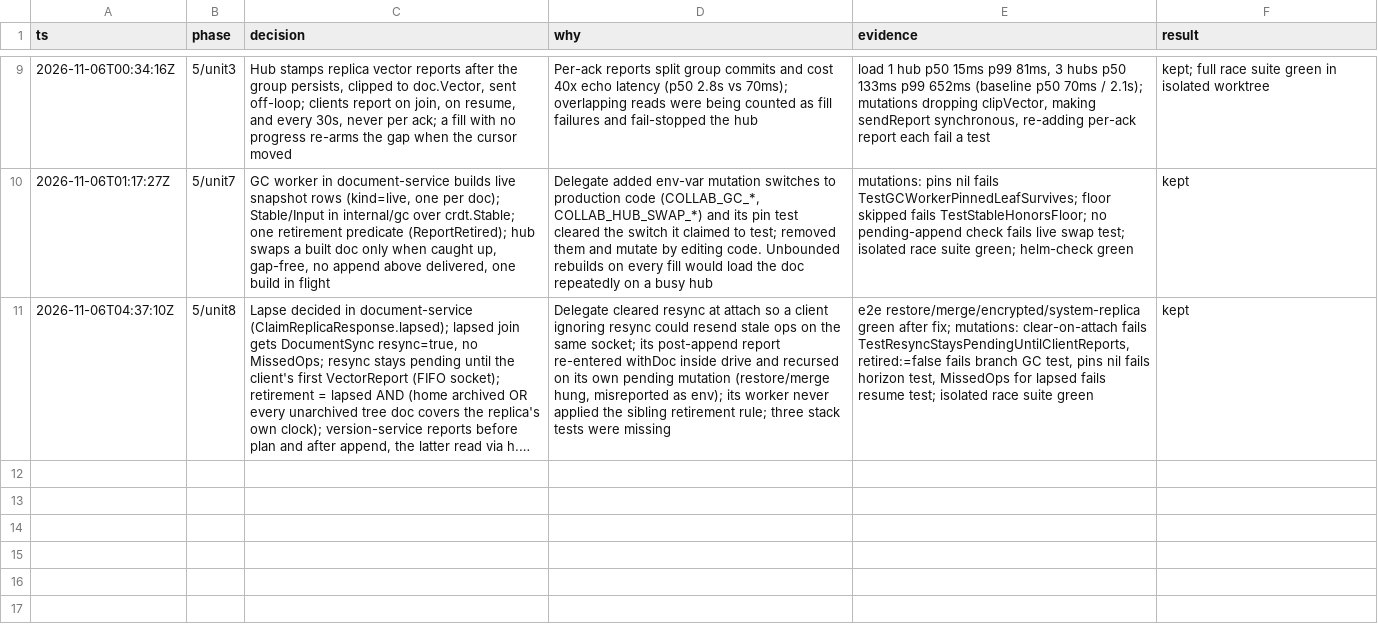
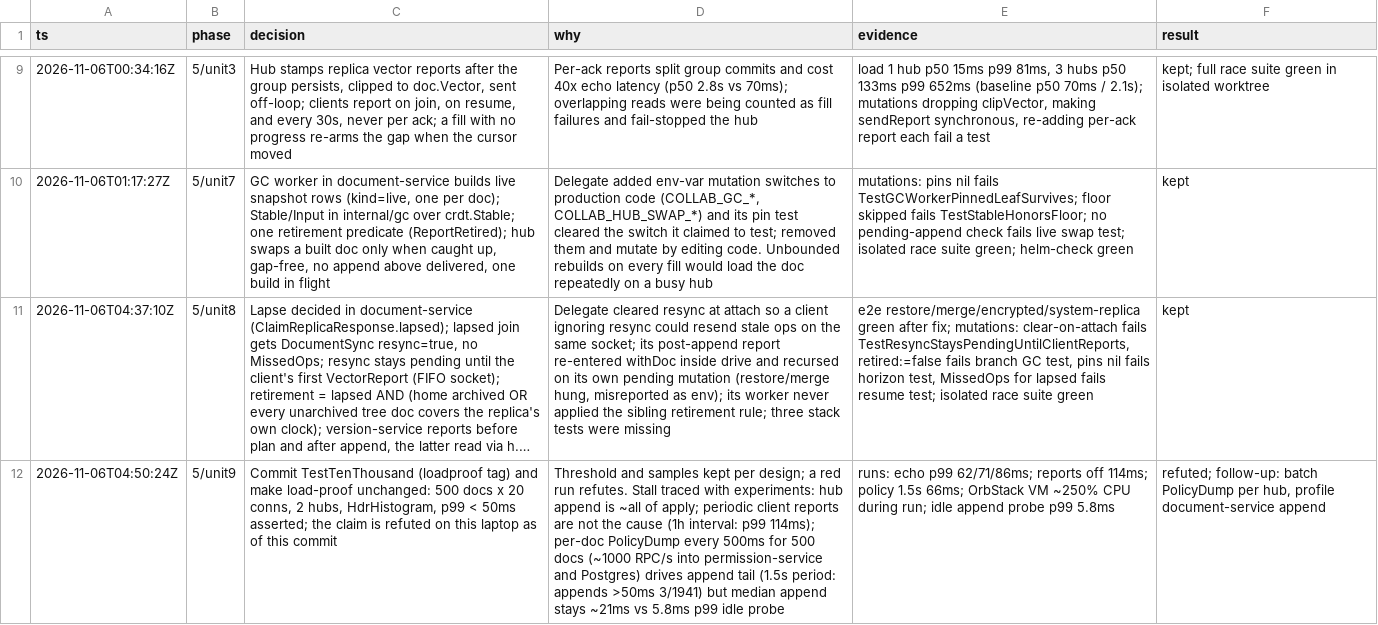
Before and after one commit to rowjay007/collab-sphere, a TSV file: docs/phase5-decisions.tsv, drawn as a sheet; only a part is shown, gaps mark what is left out; long unchanged cells end in …; the diff names each change by its address in the sheet, - before the commit and + after, or states it on an @@ line.

```diff
--- a/docs/phase5-decisions.tsv
+++ b/docs/phase5-decisions.tsv
+row 12: 2026-11-06T04:50:24Z | 5/unit9 | Commit TestTenThousand (loadproof tag) and make load-proof unchanged: 500 docs x 20 conns, 2 hubs, HdrHistogram, p99 < 50ms asserted; the claim is refuted on this laptop as of this commit | Threshold and samples kept per design; a red run refutes. Stall traced with experiments: hub append is ~all of apply; periodic client reports are not the cause (1h interval: p99 114ms); per-doc PolicyDump every 500ms for 500 docs (~1000 RPC/s into permission-service and Postgres) drives append tail (1.5s period: appends >50ms 3/1941) but median append stays ~21ms vs 5.8ms p99 idle probe | runs: echo p99 62/71/86ms; reports off 114ms; policy 1.5s 66ms; OrbStack VM ~250% CPU during run; idle append probe p99 5.8ms | refuted; follow-up: batch PolicyDump per hub, profile document-service append
```
Also changed, not shown: 7 other files.
